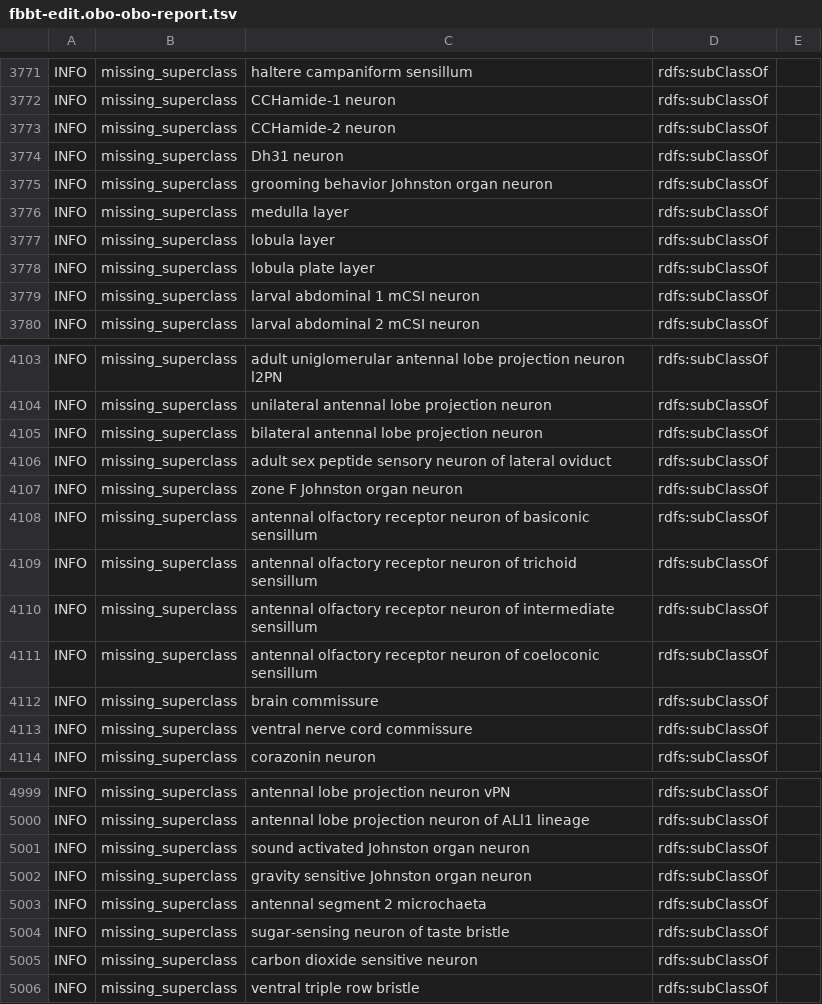
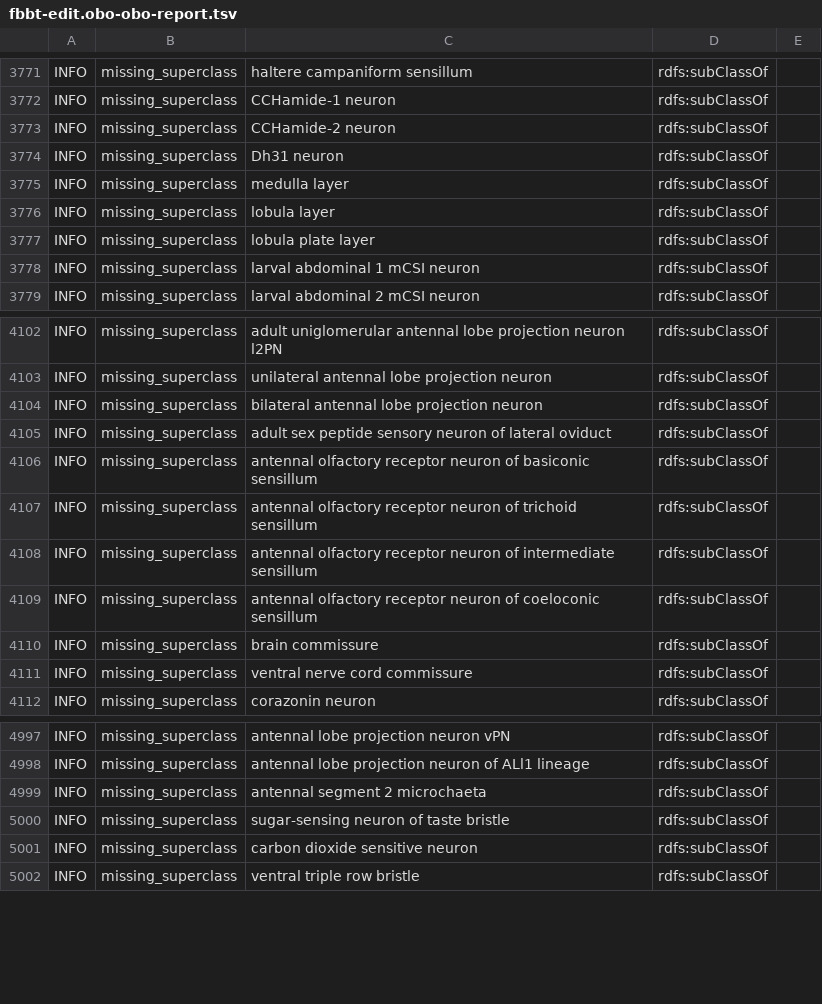
Before and after one commit to FlyBase/drosophila-anatomy-developmental-ontology, a TSV file: src/ontology/reports/fbbt-edit.obo-obo-report.tsv, drawn as a sheet; only a part is shown, gaps mark what is left out; the diff names each change by its address in the sheet, - before the commit and + after, or states it on an @@ line.

```diff
--- a/src/ontology/reports/fbbt-edit.obo-obo-report.tsv
+++ b/src/ontology/reports/fbbt-edit.obo-obo-report.tsv
-row 3775: INFO | missing_superclass | grooming behavior Johnston organ neuron | rdfs:subClassOf
-row 4107: INFO | missing_superclass | zone F Johnston organ neuron | rdfs:subClassOf
-row 5001: INFO | missing_superclass | sound activated Johnston organ neuron | rdfs:subClassOf
-row 5002: INFO | missing_superclass | gravity sensitive Johnston organ neuron | rdfs:subClassOf
```
Also changed, not shown: 11 other files.
